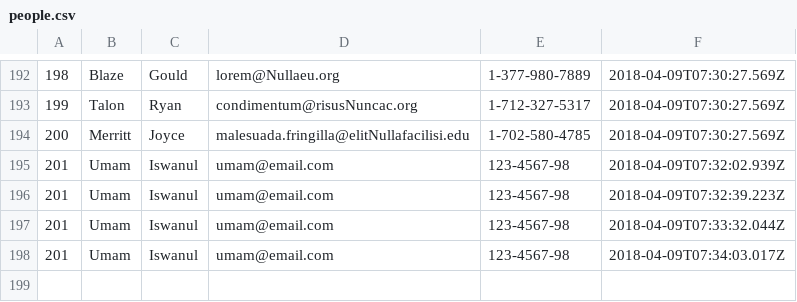
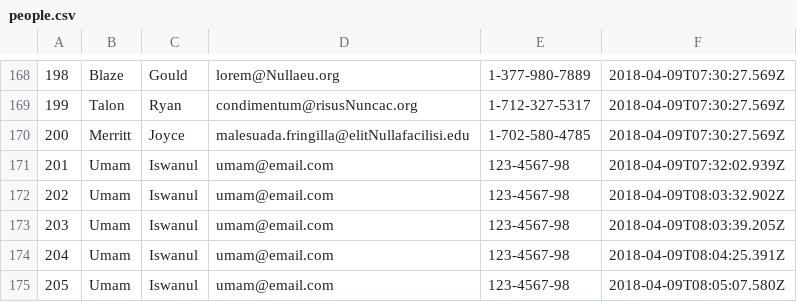
Before and after one commit to red-fox-2018/parsing-data-1, a CSV file: people.csv, drawn as a sheet; only a part is shown, gaps mark what is left out; addresses are those after the commit; the diff covers the shown part only; the diff names each change by its address in the sheet, - before the commit and + after, or states it on an @@ line.

```diff
--- a/people.csv
+++ b/people.csv
@@ column A renumbered between rows 172 and 174 @@
-F172: 2018-04-09T07:32:39.223Z
+F172: 2018-04-09T08:03:32.902Z
-F173: 2018-04-09T07:33:32.044Z
+F173: 2018-04-09T08:03:39.205Z
-F174: 2018-04-09T07:34:03.017Z
+F174: 2018-04-09T08:04:25.391Z
+row 175: 205 | Umam | Iswanul | umam@email.com | 123-4567-98 | 2018-04-09T08:05:07.580Z
```
Also changed, not shown: 24 removed rows elsewhere in this file, 1 other file.
